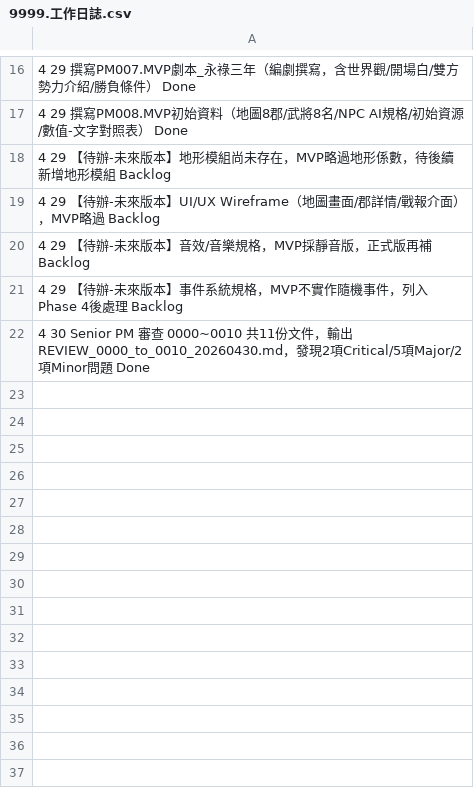
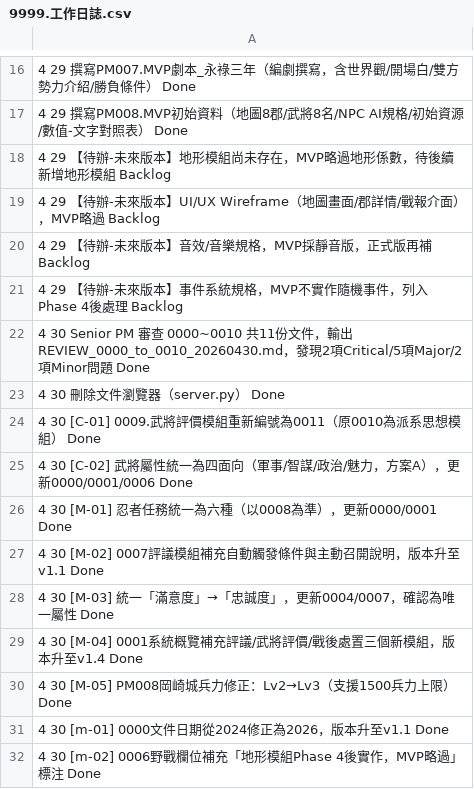
Before and after one commit to AustinLiao69/Project_Samurai_Warfare, a CSV file: 9999.工作日誌.csv, drawn as a sheet; only a part is shown, gaps mark what is left out; the diff names each change by its address in the sheet, - before the commit and + after, or states it on an @@ line.

```diff
--- a/9999.工作日誌.csv
+++ b/9999.工作日誌.csv
+row 23: 4 30 刪除文件瀏覽器（server.py） Done
+row 24: 4 30 [C-01] 0009.武將評價模組重新編號為0011（原0010為派系思想模組） Done
+row 25: 4 30 [C-02] 武將屬性統一為四面向（軍事/智謀/政治/魅力，方案A），更新0000/0001/0006 Done
+row 26: 4 30 [M-01] 忍者任務統一為六種（以0008為準），更新0000/0001 Done
+row 27: 4 30 [M-02] 0007評議模組補充自動觸發條件與主動召開說明，版本升至v1.1 Done
+row 28: 4 30 [M-03] 統一「滿意度」→「忠誠度」，更新0004/0007，確認為唯一屬性 Done
+row 29: 4 30 [M-04] 0001系統概覽補充評議/武將評價/戰後處置三個新模組，版本升至v1.4 Done
+row 30: 4 30 [M-05] PM008岡崎城兵力修正：Lv2→Lv3（支援1500兵力上限） Done
+row 31: 4 30 [m-01] 0000文件日期從2024修正為2026，版本升至v1.1 Done
+row 32: 4 30 [m-02] 0006野戰欄位補充「地形模組Phase 4後實作，MVP略過」標注 Done
```
Also changed, not shown: 9 other files.
